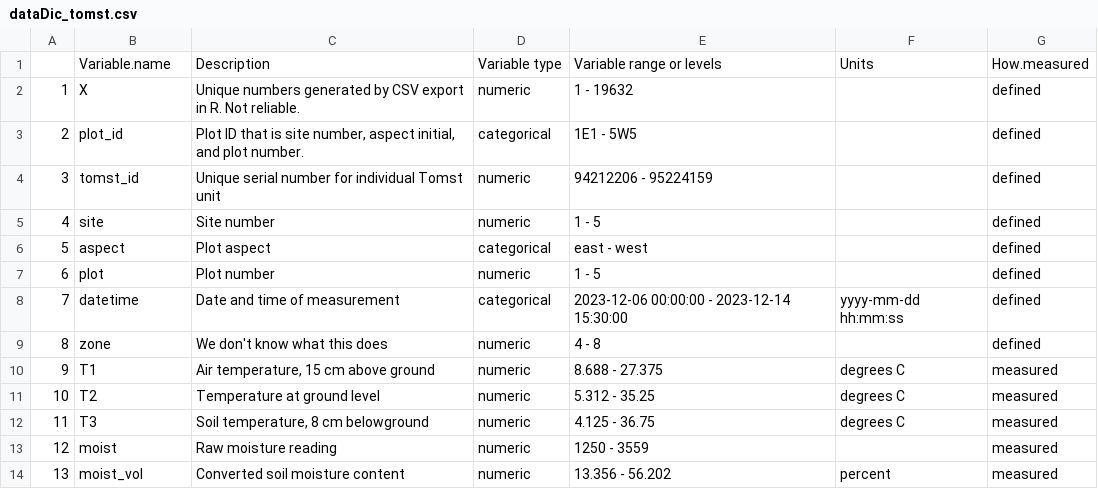
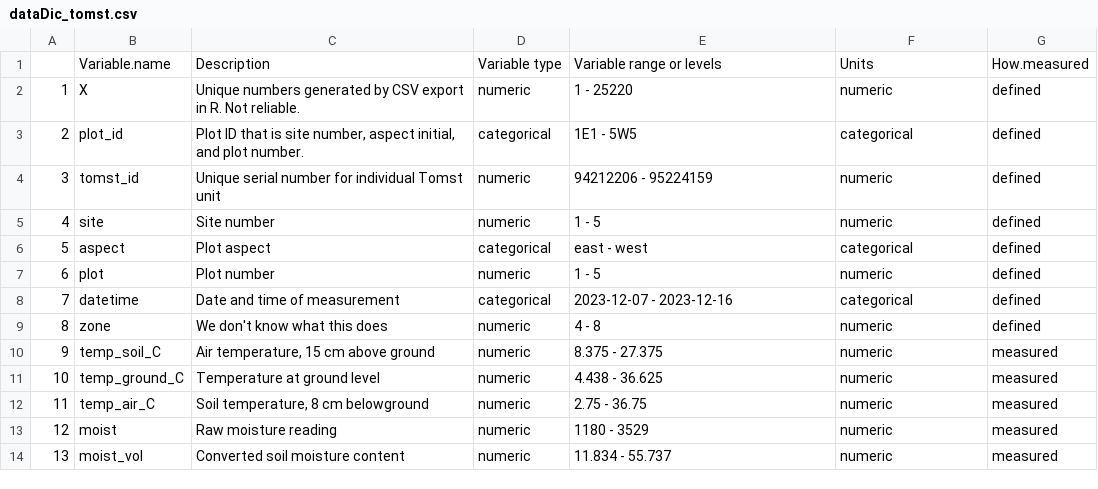
Before and after one commit to hrdawson/PFTC7_CarbonFlux, a CSV file: data_dic/dataDic_tomst.csv, drawn as a sheet.

Commit message:
Updated Tomst data dictionary

```diff
--- a/data_dic/dataDic_tomst.csv
+++ b/data_dic/dataDic_tomst.csv
@@ -1,14 +1,14 @@
 "","Variable.name","Description","Variable type","Variable range or levels","Units","How.measured"
-"1","X","Unique numbers generated by CSV export in R. Not reliable.","numeric","1 - 19632","","defined"
-"2","plot_id","Plot ID that is site number, aspect initial, and plot number.","categorical","1E1 - 5W5","","defined"
-"3","tomst_id","Unique serial number for individual Tomst unit","numeric","94212206 - 95224159","","defined"
-"4","site","Site number","numeric","1 - 5","","defined"
-"5","aspect","Plot aspect","categorical","east - west","","defined"
-"6","plot","Plot number","numeric","1 - 5","","defined"
-"7","datetime","Date and time of measurement","categorical","2023-12-06 00:00:00 - 2023-12-14 15:30:00","yyyy-mm-dd hh:mm:ss","defined"
-"8","zone","We don't know what this does","numeric","4 - 8","","defined"
-"9","T1","Air temperature, 15 cm above ground","numeric","8.688 - 27.375","degrees C","measured"
-"10","T2","Temperature at ground level","numeric","5.312 - 35.25","degrees C","measured"
-"11","T3","Soil temperature, 8 cm belowground","numeric","4.125 - 36.75","degrees C","measured"
-"12","moist","Raw moisture reading","numeric","1250 - 3559","","measured"
-"13","moist_vol","Converted soil moisture content","numeric","13.356 - 56.202","percent","measured"
+"1","X","Unique numbers generated by CSV export in R. Not reliable.","numeric","1 - 25220","numeric","defined"
+"2","plot_id","Plot ID that is site number, aspect initial, and plot number.","categorical","1E1 - 5W5","categorical","defined"
+"3","tomst_id","Unique serial number for individual Tomst unit","numeric","94212206 - 95224159","numeric","defined"
+"4","site","Site number","numeric","1 - 5","numeric","defined"
+"5","aspect","Plot aspect","categorical","east - west","categorical","defined"
+"6","plot","Plot number","numeric","1 - 5","numeric","defined"
+"7","datetime","Date and time of measurement","categorical","2023-12-07 - 2023-12-16","categorical","defined"
+"8","zone","We don't know what this does","numeric","4 - 8","numeric","defined"
+"9","temp_soil_C","Air temperature, 15 cm above ground","numeric","8.375 - 27.375","numeric","measured"
+"10","temp_ground_C","Temperature at ground level","numeric","4.438 - 36.625","numeric","measured"
+"11","temp_air_C","Soil temperature, 8 cm belowground","numeric","2.75 - 36.75","numeric","measured"
+"12","moist","Raw moisture reading","numeric","1180 - 3529","numeric","measured"
+"13","moist_vol","Converted soil moisture content","numeric","11.834 - 55.737","numeric","measured"
```
